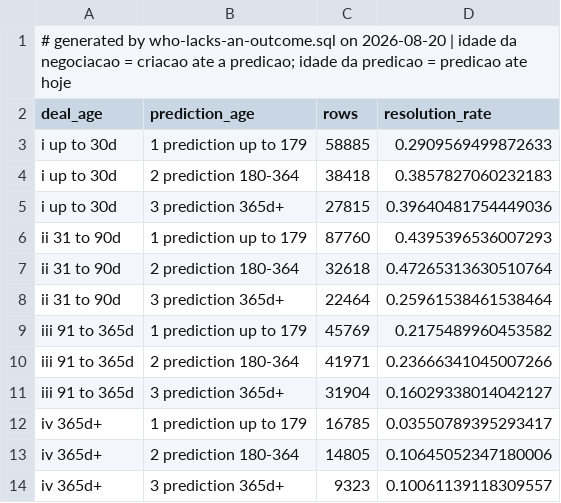
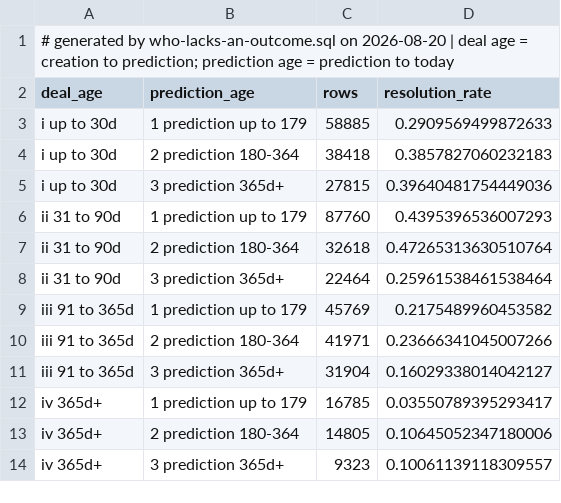
Before and after one commit to vixlima/production-recsys-nonidentifiability, a CSV file: data/resolution-by-two-ages.csv, drawn as a sheet.

```diff
--- a/data/resolution-by-two-ages.csv
+++ b/data/resolution-by-two-ages.csv
@@ -1,2 +1,2 @@
-# generated by who-lacks-an-outcome.sql on 2026-08-20 | idade da negociacao = criacao ate a predicao; idade da predicao = predicao ate hoje
+# generated by who-lacks-an-outcome.sql on 2026-08-20 | deal age = creation to prediction; prediction age = prediction to today
 deal_age,prediction_age,rows,resolution_rate
```
Also changed, not shown: data/censoring-by-score.csv, data/closed-deals-shown-at-top-monthly.csv, 18 other files.
